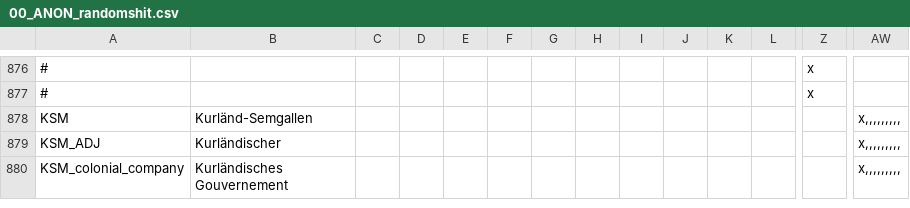
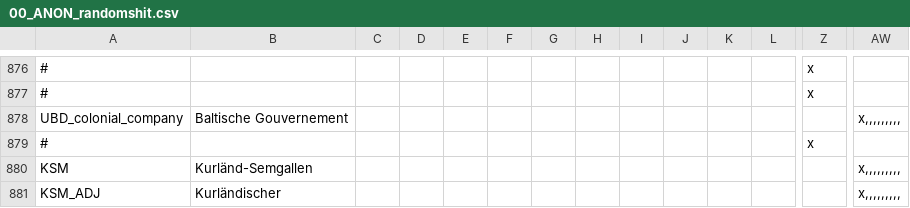
Before and after one commit to TurningPointNovocherkassk/Historical_Bloat_Mod, a CSV file: ANON_HFM/localisation/00_ANON_randomshit.csv, drawn as a sheet; only a part is shown, gaps mark what is left out; the shorter side is filled out with more unchanged rows; rows hold the shown columns only; the diff names each change by its address in the sheet, - before the commit and + after, or states it on an @@ line.

```diff
--- a/ANON_HFM/localisation/00_ANON_randomshit.csv
+++ b/ANON_HFM/localisation/00_ANON_randomshit.csv
+row 878: UBD_colonial_company | Baltische Gouvernement |  |  |  |  |  |  |  |  |  |  |  | x,,,,,,,,,
+row 879: # |  |  |  |  |  |  |  |  |  |  |  | x
```
Also changed, not shown: 15 other files.
